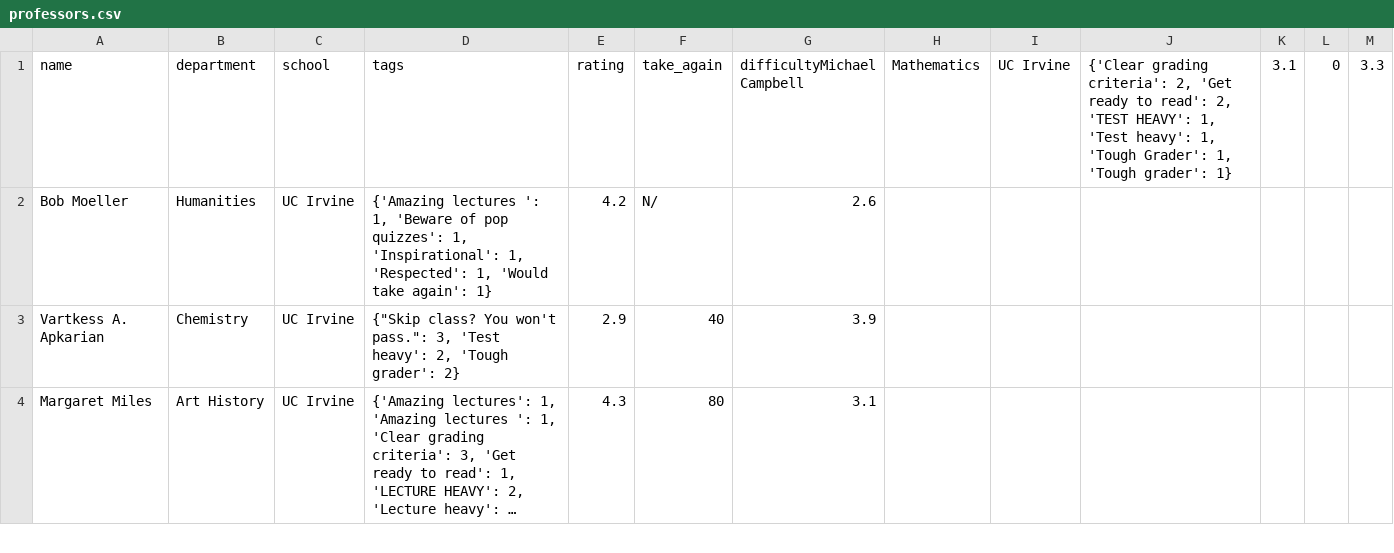
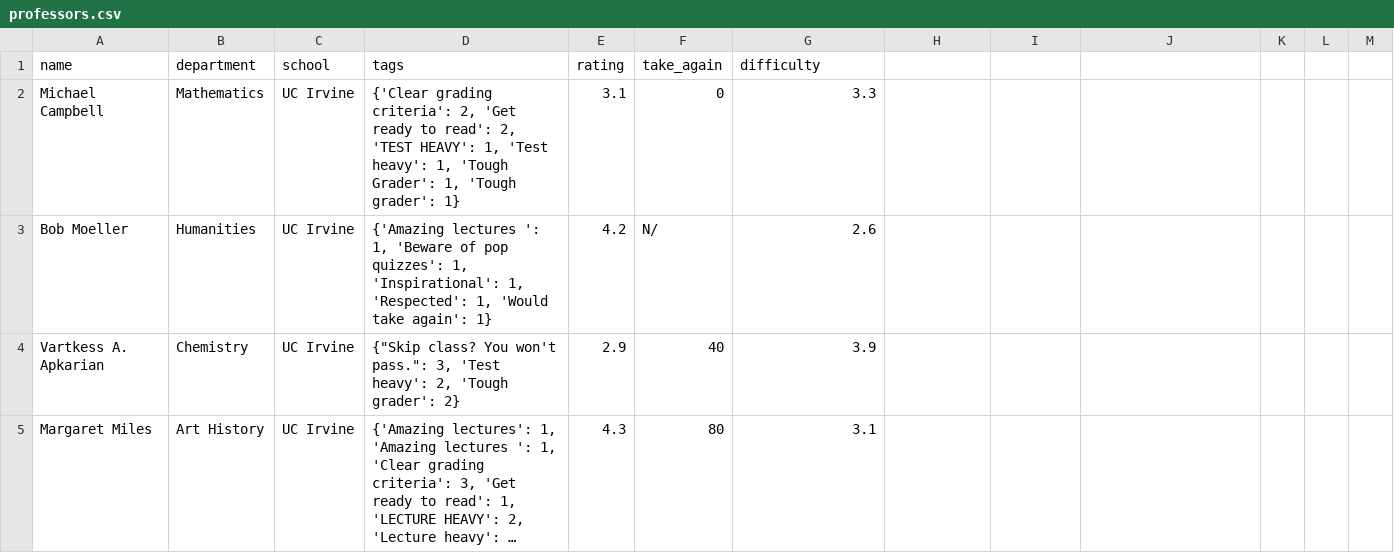
Before and after one commit to mrfleap/hackuci-2023, a CSV file: RMPscraper/professors.csv, drawn as a sheet; only a part is shown; long unchanged cells end in ….

```diff
--- a/RMPscraper/professors.csv
+++ b/RMPscraper/professors.csv
@@ -1,2 +1,3 @@
-name, department, school, tags, rating, take_again, difficultyMichael Campbell,Mathematics,UC Irvine,"{'Clear grading criteria': 2, 'Get ready to read': 2, 'TEST HEAVY': 1, 'Test heavy': 1, 'Tough Grader': 1, 'Tough grader': 1}",3.1,0,3.3
+name, department, school, tags, rating, take_again, difficulty
+Michael Campbell,Mathematics,UC Irvine,"{'Clear grading criteria': 2, 'Get ready to read': 2, 'TEST HEAVY': 1, 'Test heavy': 1, 'Tough Grader': 1, 'Tough grader': 1}",3.1,0,3.3
 Bob Moeller,Humanities,UC Irvine,"{'Amazing lectures ': 1, 'Beware of pop quizzes': 1, 'Inspirational': 1, 'Respected': 1, 'Would take again': 1}",4.2,N/,2.6
```
Also changed, not shown: 3 other files.
